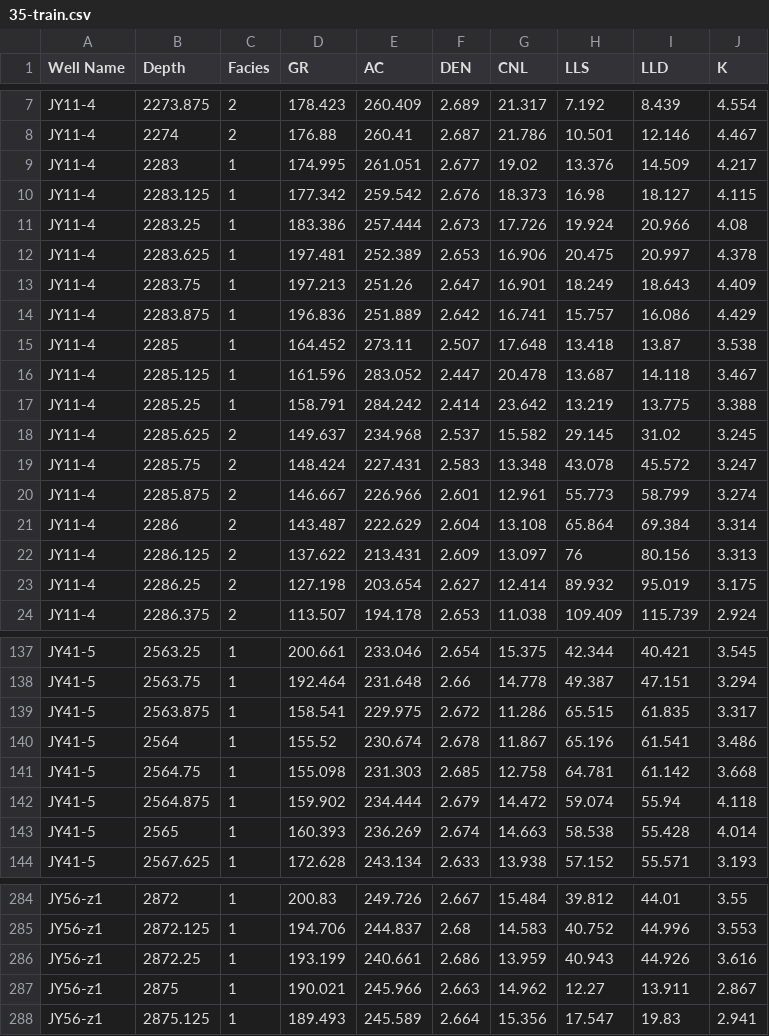
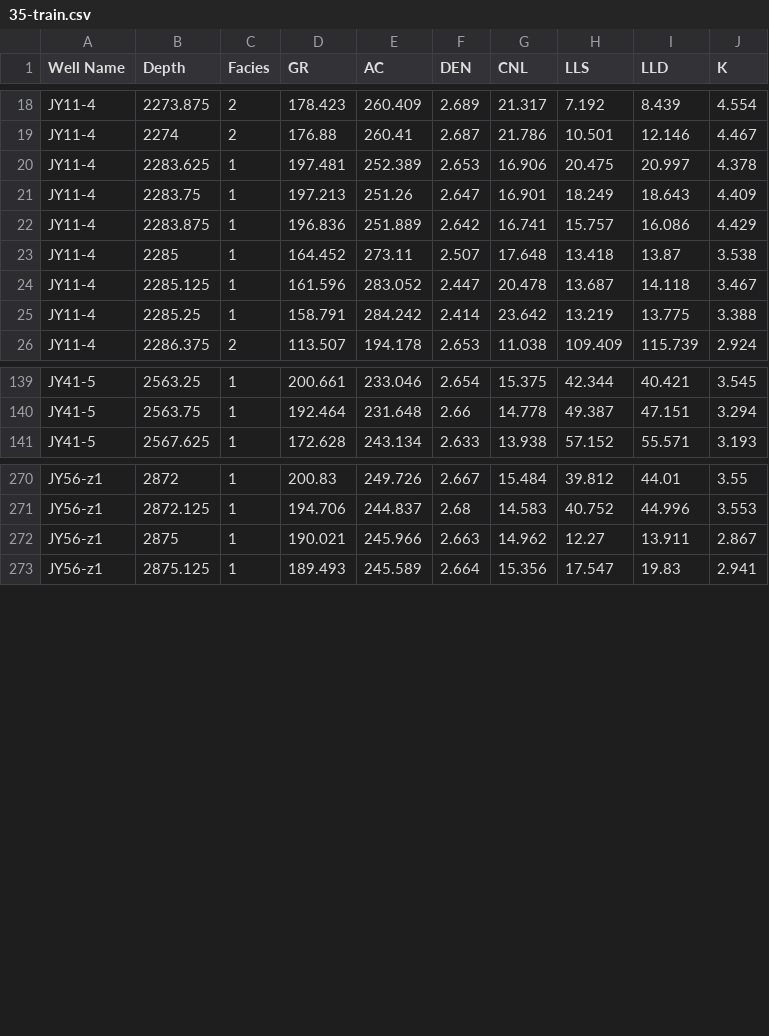
Before and after one commit to yanjin123789/jiaoshiba, a CSV file: 35-train.csv, drawn as a sheet; only a part is shown, gaps mark what is left out; the diff covers the shown part only.

Commit message:
Add files via upload

```diff
--- a/35-train.csv
+++ b/35-train.csv
@@ -8,5 +19,2 @@ JY11-4,2273.875,2,178.423,260.409,2.689,21.317,7.192,8.439,4.554
 JY11-4,2274,2,176.88,260.41,2.687,21.786,10.501,12.146,4.467
-JY11-4,2283,1,174.995,261.051,2.677,19.02,13.376,14.509,4.217
-JY11-4,2283.125,1,177.342,259.542,2.676,18.373,16.98,18.127,4.115
-JY11-4,2283.25,1,183.386,257.444,2.673,17.726,19.924,20.966,4.08
 JY11-4,2283.625,1,197.481,252.389,2.653,16.906,20.475,20.997,4.378
@@ -17,8 +25,2 @@ JY11-4,2285.125,1,161.596,283.052,2.447,20.478,13.687,14.118,3.467
 JY11-4,2285.25,1,158.791,284.242,2.414,23.642,13.219,13.775,3.388
-JY11-4,2285.625,2,149.637,234.968,2.537,15.582,29.145,31.02,3.245
-JY11-4,2285.75,2,148.424,227.431,2.583,13.348,43.078,45.572,3.247
-JY11-4,2285.875,2,146.667,226.966,2.601,12.961,55.773,58.799,3.274
-JY11-4,2286,2,143.487,222.629,2.604,13.108,65.864,69.384,3.314
-JY11-4,2286.125,2,137.622,213.431,2.609,13.097,76,80.156,3.313
-JY11-4,2286.25,2,127.198,203.654,2.627,12.414,89.932,95.019,3.175
 JY11-4,2286.375,2,113.507,194.178,2.653,11.038,109.409,115.739,2.924
@@ -138,7 +140,2 @@ JY41-5,2563.25,1,200.661,233.046,2.654,15.375,42.344,40.421,3.545
 JY41-5,2563.75,1,192.464,231.648,2.66,14.778,49.387,47.151,3.294
-JY41-5,2563.875,1,158.541,229.975,2.672,11.286,65.515,61.835,3.317
-JY41-5,2564,1,155.52,230.674,2.678,11.867,65.196,61.541,3.486
-JY41-5,2564.75,1,155.098,231.303,2.685,12.758,64.781,61.142,3.668
-JY41-5,2564.875,1,159.902,234.444,2.679,14.472,59.074,55.94,4.118
-JY41-5,2565,1,160.393,236.269,2.674,14.663,58.538,55.428,4.014
 JY41-5,2567.625,1,172.628,243.134,2.633,13.938,57.152,55.571,3.193
@@ -285,3 +271,2 @@ JY56-z1,2872,1,200.83,249.726,2.667,15.484,39.812,44.01,3.55
 JY56-z1,2872.125,1,194.706,244.837,2.68,14.583,40.752,44.996,3.553
-JY56-z1,2872.25,1,193.199,240.661,2.686,13.959,40.943,44.926,3.616
 JY56-z1,2875,1,190.021,245.966,2.663,14.962,12.27,13.911,2.867
```
Also changed, not shown: 11 moved rows elsewhere in this file.
